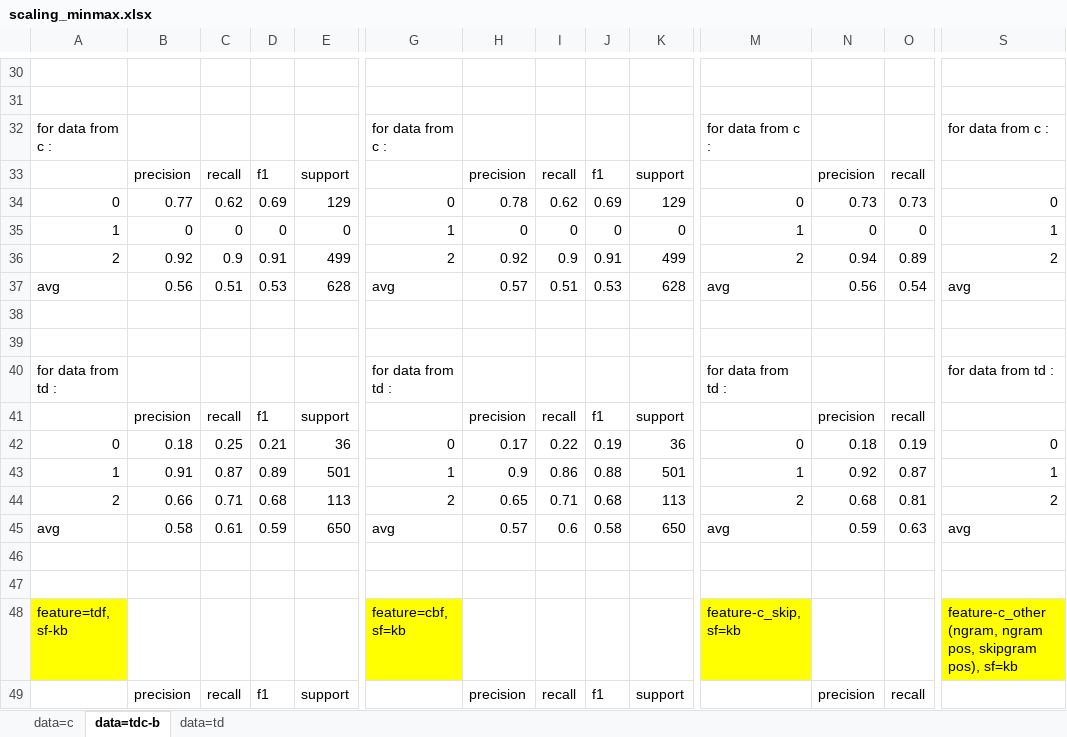
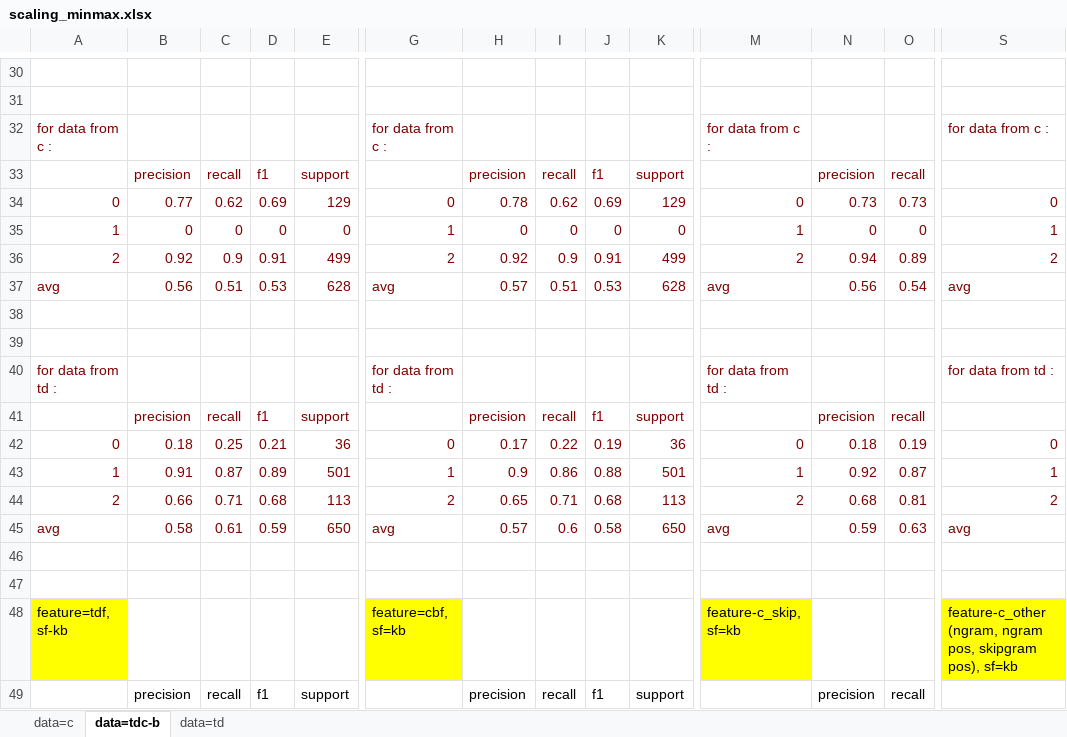
Before and after one commit to ziqizhang/chase, an Excel workbook: output/analysis/dataset=td,c,tdc-b/scaling_minmax.xlsx, sheet data=tdc-b, drawn as a sheet; only a part is shown, gaps mark what is left out; values as stored, in another font and other column widths than the file's, no borders; the diff covers the shown part only; the diff names each change by its address in the sheet, - before the commit and + after, or states it on an @@ line.

Commit message:
data

```diff
--- a/output/analysis/dataset=td,c,tdc-b/scaling_minmax.xlsx (sheet data=tdc-b)
+++ b/output/analysis/dataset=td,c,tdc-b/scaling_minmax.xlsx (sheet data=tdc-b)
-A32 text colour: black
+A32 text colour: #800000
-G32 text colour: black
+G32 text colour: #800000
-M32 text colour: black
+M32 text colour: #800000
-S32 text colour: black
+S32 text colour: #800000
-B33:E33 text colour: black
+B33:E33 text colour: #800000
-H33:K33 text colour: black
+H33:K33 text colour: #800000
-N33:O33 text colour: black
+N33:O33 text colour: #800000
-A34:E37 text colour: black
+A34:E37 text colour: #800000
-G34:K37 text colour: black
+G34:K37 text colour: #800000
-M34:O37 text colour: black
+M34:O37 text colour: #800000
-S34:S37 text colour: black
+S34:S37 text colour: #800000
-A40 text colour: black
+A40 text colour: #800000
-G40 text colour: black
+G40 text colour: #800000
-M40 text colour: black
+M40 text colour: #800000
-S40 text colour: black
+S40 text colour: #800000
-B41:E41 text colour: black
+B41:E41 text colour: #800000
-H41:K41 text colour: black
+H41:K41 text colour: #800000
-N41:O41 text colour: black
+N41:O41 text colour: #800000
-A42:E45 text colour: black
+A42:E45 text colour: #800000
-G42:K45 text colour: black
+G42:K45 text colour: #800000
-M42:O45 text colour: black
+M42:O45 text colour: #800000
-S42:S45 text colour: black
+S42:S45 text colour: #800000
```
Also changed, not shown: cell formats elsewhere in this sheet, sheet data=c, 9 other files.
